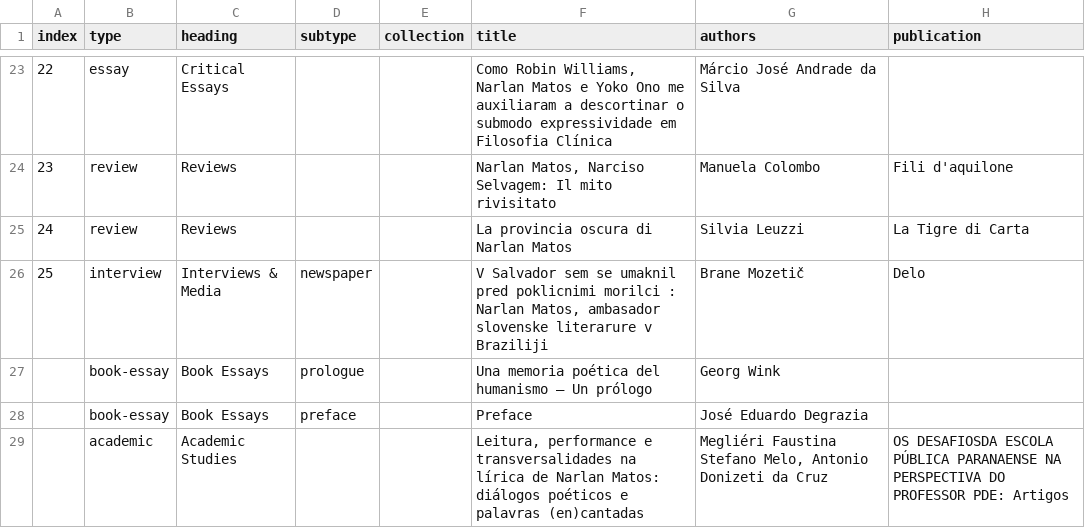
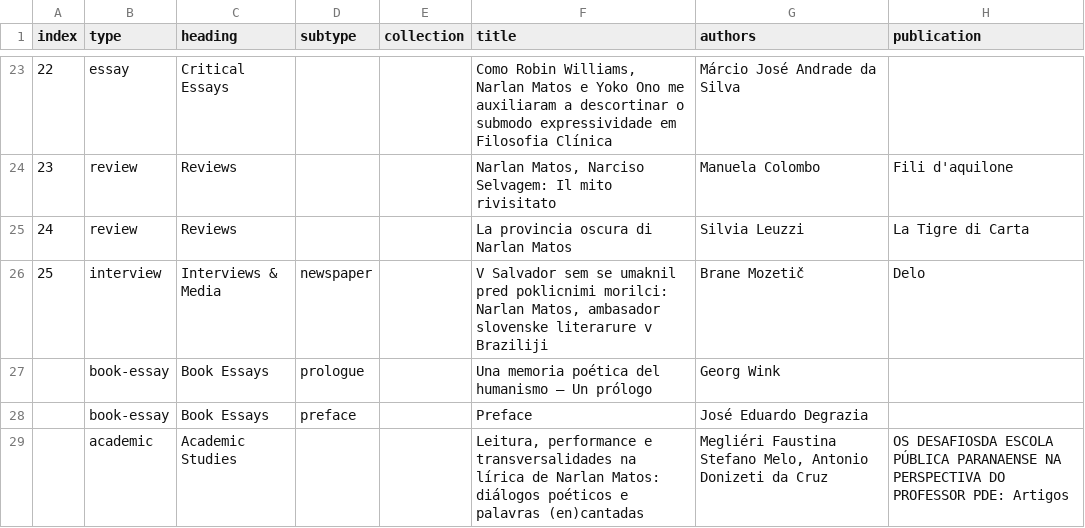
Before and after one commit to narlanmatos/narlanmatos.github.io, a CSV file: _data/reception.csv, drawn as a sheet; only a part is shown, gaps mark what is left out; the diff names each change by its address in the sheet, - before the commit and + after, or states it on an @@ line.

Commit message:
Update reception.csv

```diff
--- a/_data/reception.csv
+++ b/_data/reception.csv
-F26 (title): …pred poklicnimi morilci : Narlan Matos,…
+F26 (title): …pred poklicnimi morilci: Narlan Matos,…
```
